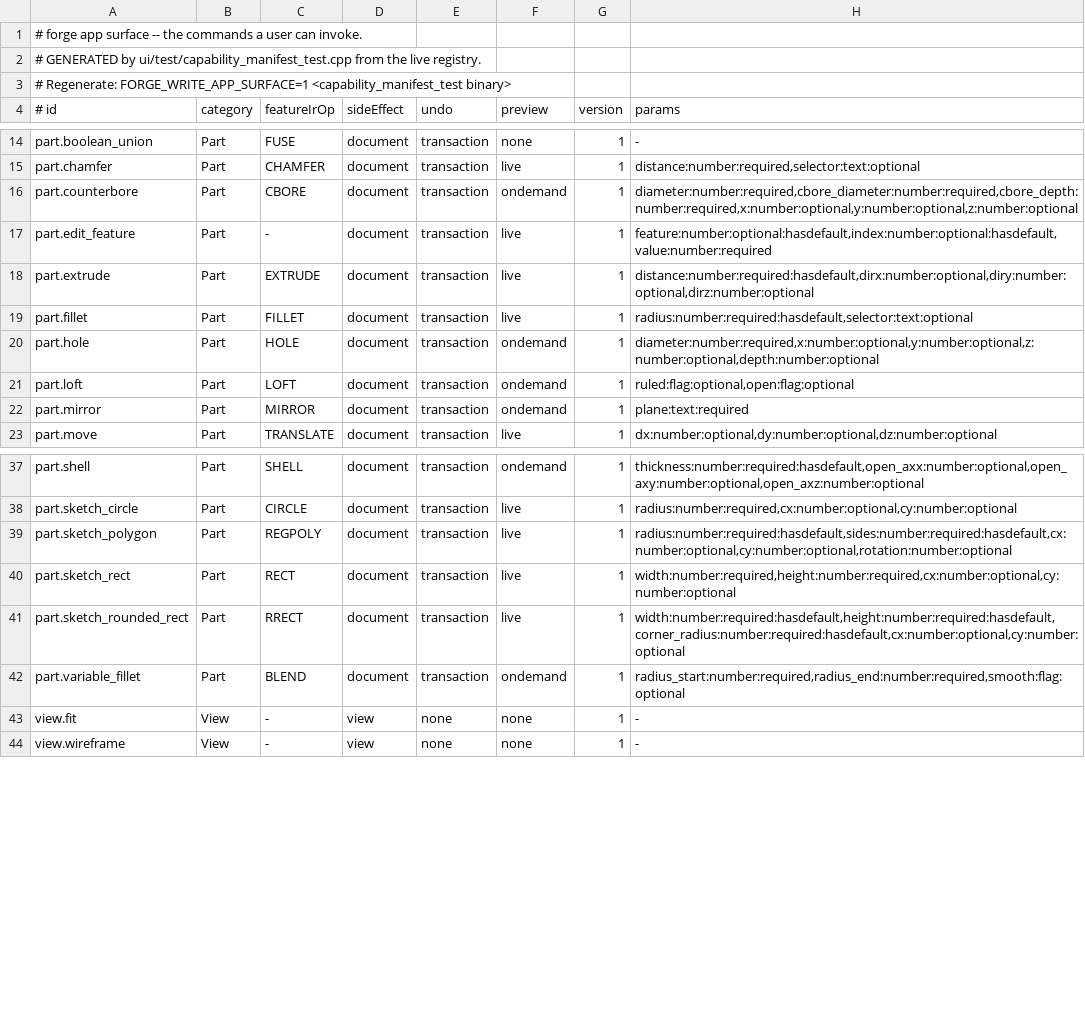
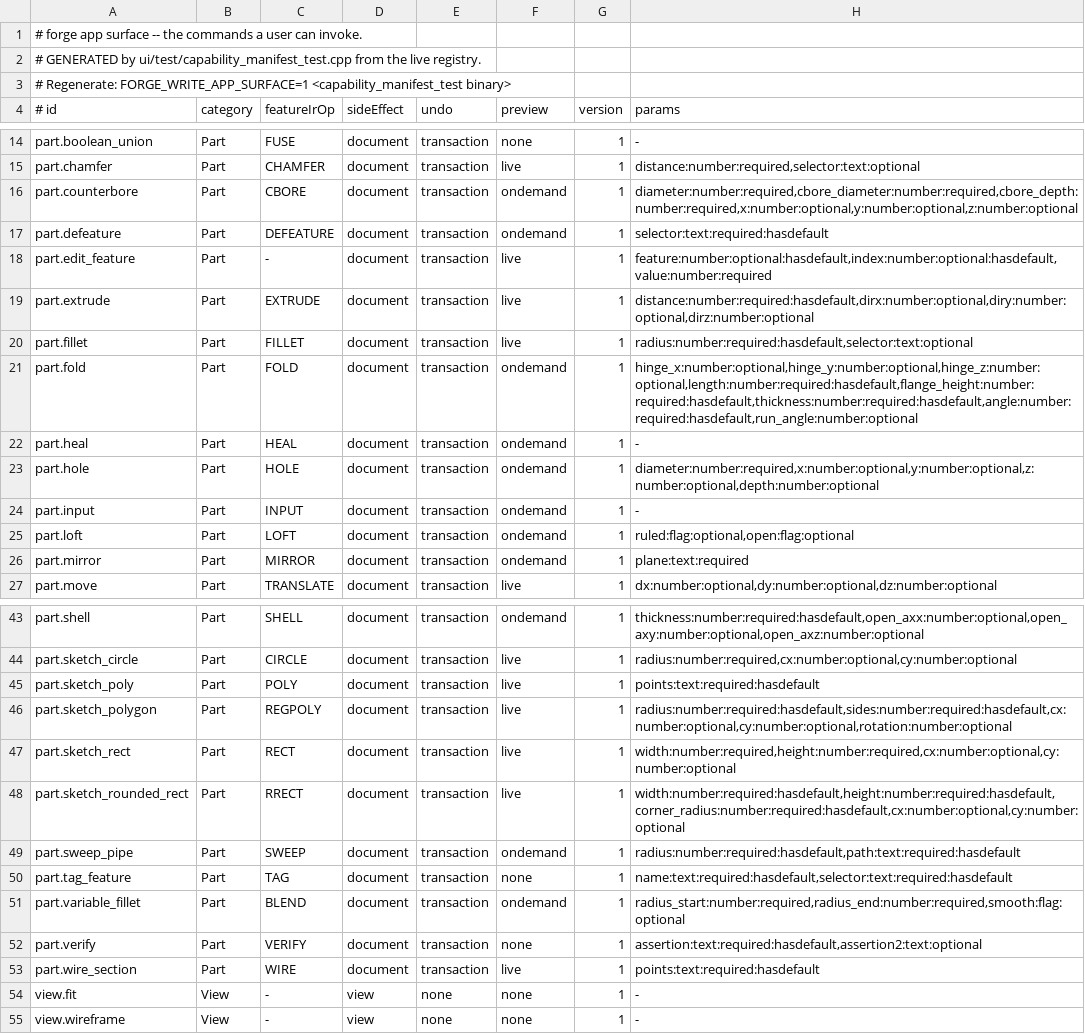
Before and after one commit to satvikOS/Forge, a TSV file: implementation/sacrosanct/APP_SURFACE_MANIFEST.tsv, drawn as a sheet; only a part is shown, gaps mark what is left out; the diff covers the shown part only.

```diff
--- a/implementation/sacrosanct/APP_SURFACE_MANIFEST.tsv
+++ b/implementation/sacrosanct/APP_SURFACE_MANIFEST.tsv
@@ -16,2 +16,3 @@ part.chamfer	Part	CHAMFER	document	transaction	live	1	distance:number:required,s
 part.counterbore	Part	CBORE	document	transaction	ondemand	1	diameter:number:required,cbore_diameter:number:required,cbore_depth:number:required,x:number:optional,y:number:optional,z:number:optional
+part.defeature	Part	DEFEATURE	document	transaction	ondemand	1	selector:text:required:hasdefault
 part.edit_feature	Part	-	document	transaction	live	1	feature:number:optional:hasdefault,index:number:optional:hasdefault,value:number:required
@@ -19,3 +20,6 @@ part.extrude	Part	EXTRUDE	document	transaction	live	1	distance:number:required:h
 part.fillet	Part	FILLET	document	transaction	live	1	radius:number:required:hasdefault,selector:text:optional
+part.fold	Part	FOLD	document	transaction	ondemand	1	hinge_x:number:optional,hinge_y:number:optional,hinge_z:number:optional,length:number:required:hasdefault,flange_height:number:required:hasdefault,thickness:number:required:hasdefault,angle:number:required:hasdefault,run_angle:number:optional
+part.heal	Part	HEAL	document	transaction	ondemand	1	-
 part.hole	Part	HOLE	document	transaction	ondemand	1	diameter:number:required,x:number:optional,y:number:optional,z:number:optional,depth:number:optional
+part.input	Part	INPUT	document	transaction	ondemand	1	-
 part.loft	Part	LOFT	document	transaction	ondemand	1	ruled:flag:optional,open:flag:optional
@@ -38,2 +44,3 @@ part.shell	Part	SHELL	document	transaction	ondemand	1	thickness:number:required:
 part.sketch_circle	Part	CIRCLE	document	transaction	live	1	radius:number:required,cx:number:optional,cy:number:optional
+part.sketch_poly	Part	POLY	document	transaction	live	1	points:text:required:hasdefault
 part.sketch_polygon	Part	REGPOLY	document	transaction	live	1	radius:number:required:hasdefault,sides:number:required:hasdefault,cx:number:optional,cy:number:optional,rotation:number:optional
@@ -41,3 +48,7 @@ part.sketch_rect	Part	RECT	document	transaction	live	1	width:number:required,hei
 part.sketch_rounded_rect	Part	RRECT	document	transaction	live	1	width:number:required:hasdefault,height:number:required:hasdefault,corner_radius:number:required:hasdefault,cx:number:optional,cy:number:optional
+part.sweep_pipe	Part	SWEEP	document	transaction	ondemand	1	radius:number:required:hasdefault,path:text:required:hasdefault
+part.tag_feature	Part	TAG	document	transaction	none	1	name:text:required:hasdefault,selector:text:required:hasdefault
 part.variable_fillet	Part	BLEND	document	transaction	ondemand	1	radius_start:number:required,radius_end:number:required,smooth:flag:optional
+part.verify	Part	VERIFY	document	transaction	none	1	assertion:text:required:hasdefault,assertion2:text:optional
+part.wire_section	Part	WIRE	document	transaction	live	1	points:text:required:hasdefault
 view.fit	View	-	view	none	none	1	-
```
Also changed, not shown: 2 added rows elsewhere in this file, 3 other files.
